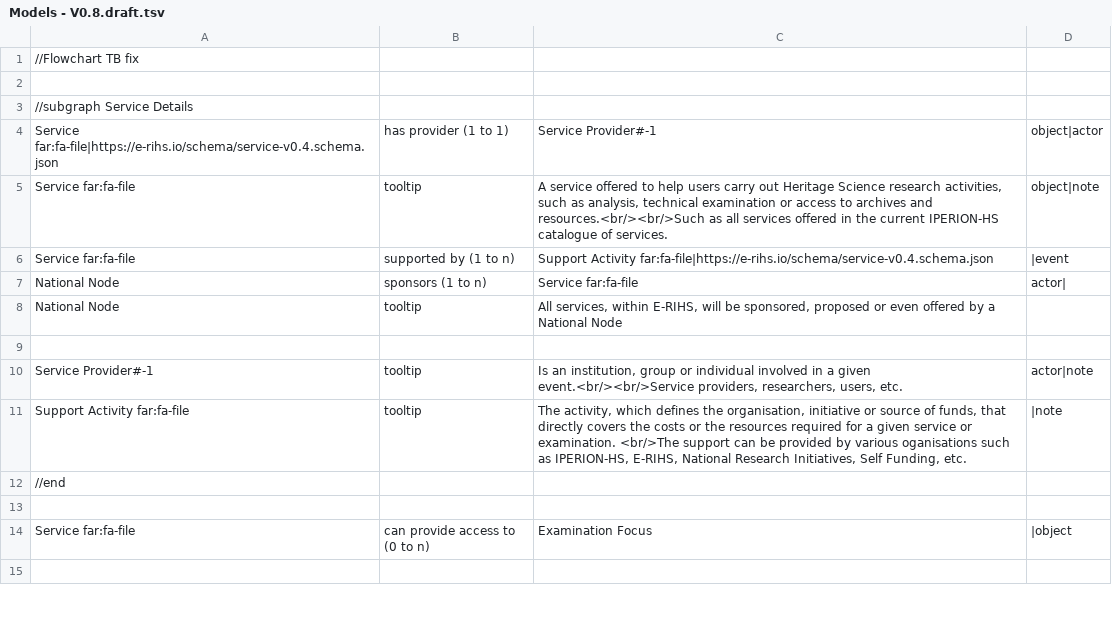
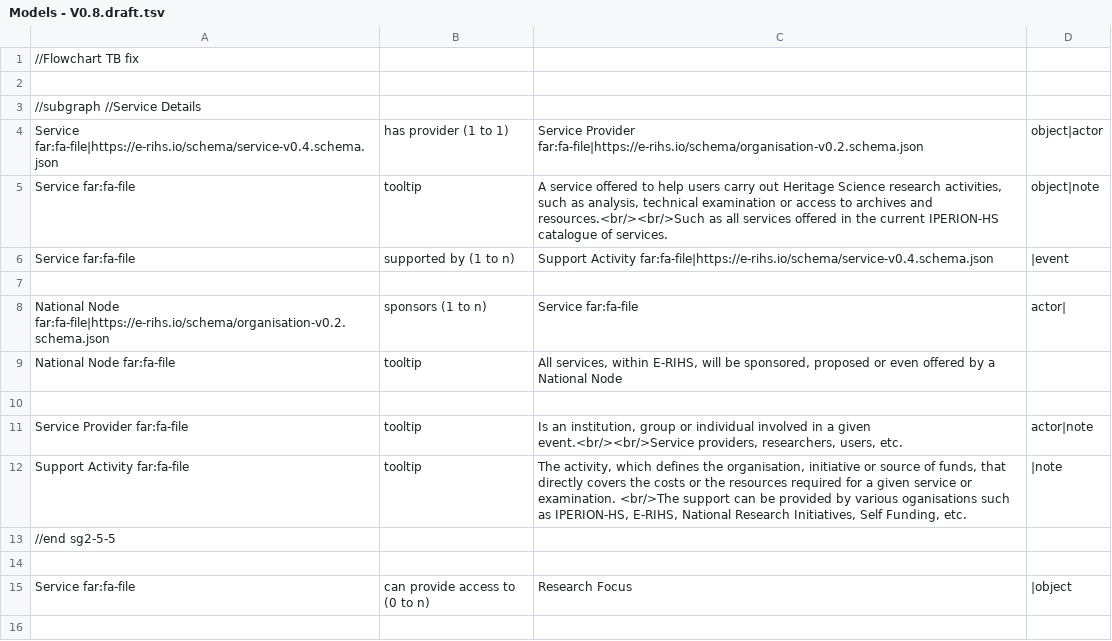
Before and after one commit to E-RIHS/hs-interoperability, a TSV file: Model Relationships/Models - V0.8.draft.tsv, drawn as a sheet; only a part is shown; the diff covers the shown part only.

Commit message:
Update Models - V0.8.draft.tsv

```diff
--- a/Model Relationships/Models - V0.8.draft.tsv
+++ b/Model Relationships/Models - V0.8.draft.tsv
@@ -2,14 +2,15 @@
 
-//subgraph Service Details
-Service far:fa-file|https://e-rihs.io/schema/service-v0.4.schema.json	has provider (1 to 1)	Service Provider#-1	object|actor
+//subgraph //Service Details
+Service far:fa-file|https://e-rihs.io/schema/service-v0.4.schema.json	has provider (1 to 1)	Service Provider far:fa-file|https://e-rihs.io/schema/organisation-v0.2.schema.json	object|actor
 Service far:fa-file	tooltip	A service offered to help users carry out Heritage Science research activities, such as analysis, technical examination or access to archives and resources.<br/><br/>Such as all services offered in the current IPERION-HS catalogue of services.	object|note
 Service far:fa-file	supported by (1 to n)	Support Activity far:fa-file|https://e-rihs.io/schema/service-v0.4.schema.json	|event
-National Node	sponsors (1 to n)	Service far:fa-file	actor|
-National Node	tooltip	All services, within E-RIHS, will be sponsored, proposed or even offered by a National Node
 
-Service Provider#-1	tooltip	Is an institution, group or individual involved in a given event.<br/><br/>Service providers, researchers, users, etc.	actor|note
+National Node far:fa-file|https://e-rihs.io/schema/organisation-v0.2.schema.json	sponsors (1 to n)	Service far:fa-file	actor|
+National Node far:fa-file	tooltip	All services, within E-RIHS, will be sponsored, proposed or even offered by a National Node
+
+Service Provider far:fa-file	tooltip	Is an institution, group or individual involved in a given event.<br/><br/>Service providers, researchers, users, etc.	actor|note
 Support Activity far:fa-file	tooltip	The activity, which defines the organisation, initiative or source of funds,  that directly covers the costs or the resources required for a given service or examination. <br/>The support can be provided by various oganisations such as IPERION-HS, E-RIHS, National Research Initiatives, Self Funding, etc.	|note
-//end
+//end sg2-5-5
 
-Service far:fa-file	can provide access to (0 to n)	Examination Focus	|object
+Service far:fa-file	can provide access to (0 to n)	Research Focus	|object
 
```
Also changed, not shown: 21 added rows, 10 removed rows, 5 moved rows and 13 edited cells elsewhere in this file.
